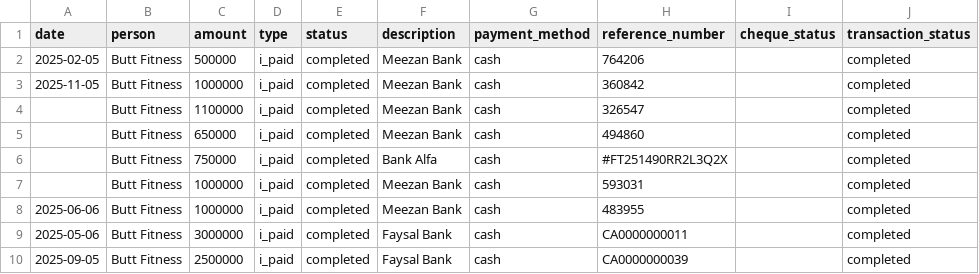
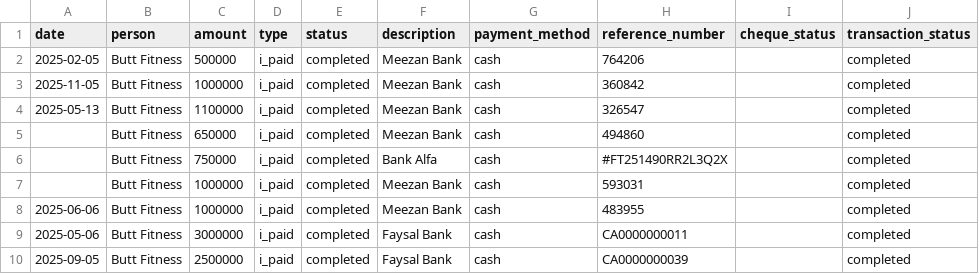
Before and after one commit to Atonomous/payments-summary, a CSV file: payments.csv, drawn as a sheet; only a part is shown.

Commit message:
Automated update: payments-invoice-generator

```diff
--- a/payments.csv
+++ b/payments.csv
@@ -3,3 +3,3 @@ date,person,amount,type,status,description,payment_method,reference_number,chequ
 2025-11-05,Butt Fitness,1000000,i_paid,completed,Meezan Bank,cash,360842,,completed
-,Butt Fitness,1100000,i_paid,completed,Meezan Bank,cash,326547,,completed
+2025-05-13,Butt Fitness,1100000,i_paid,completed,Meezan Bank,cash,326547,,completed
 ,Butt Fitness,650000,i_paid,completed,Meezan Bank,cash,494860,,completed
```
Also changed, not shown: 1 other file.
